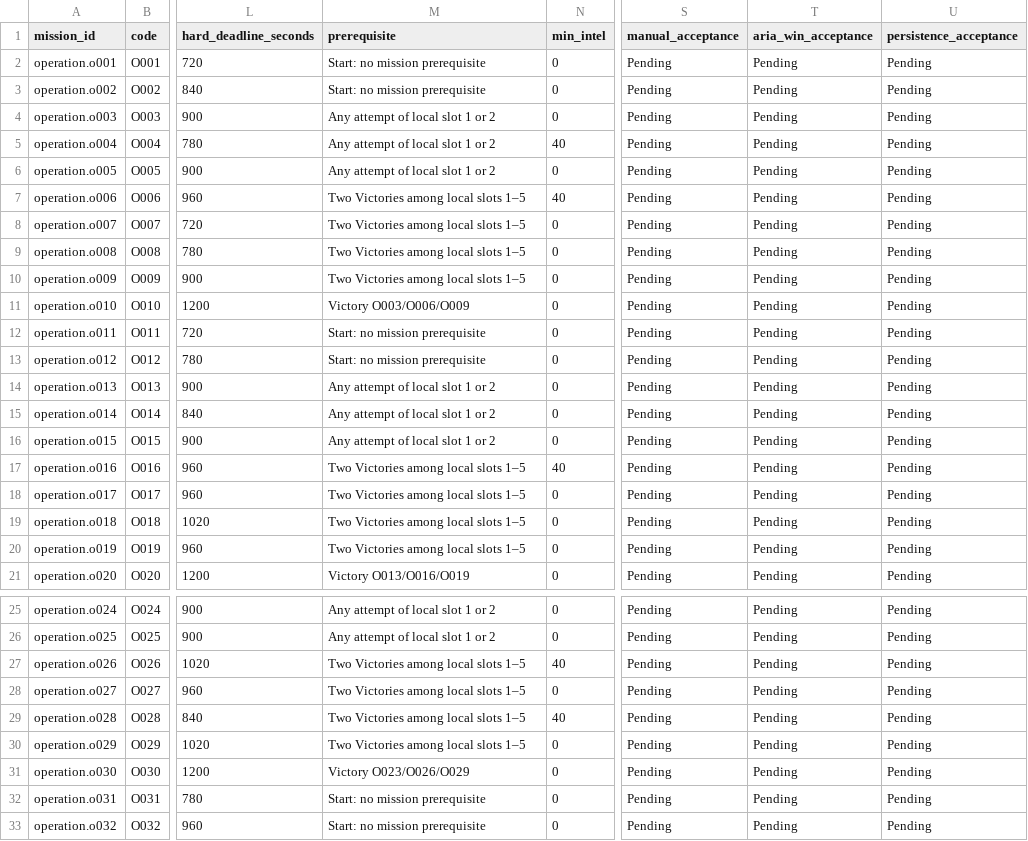
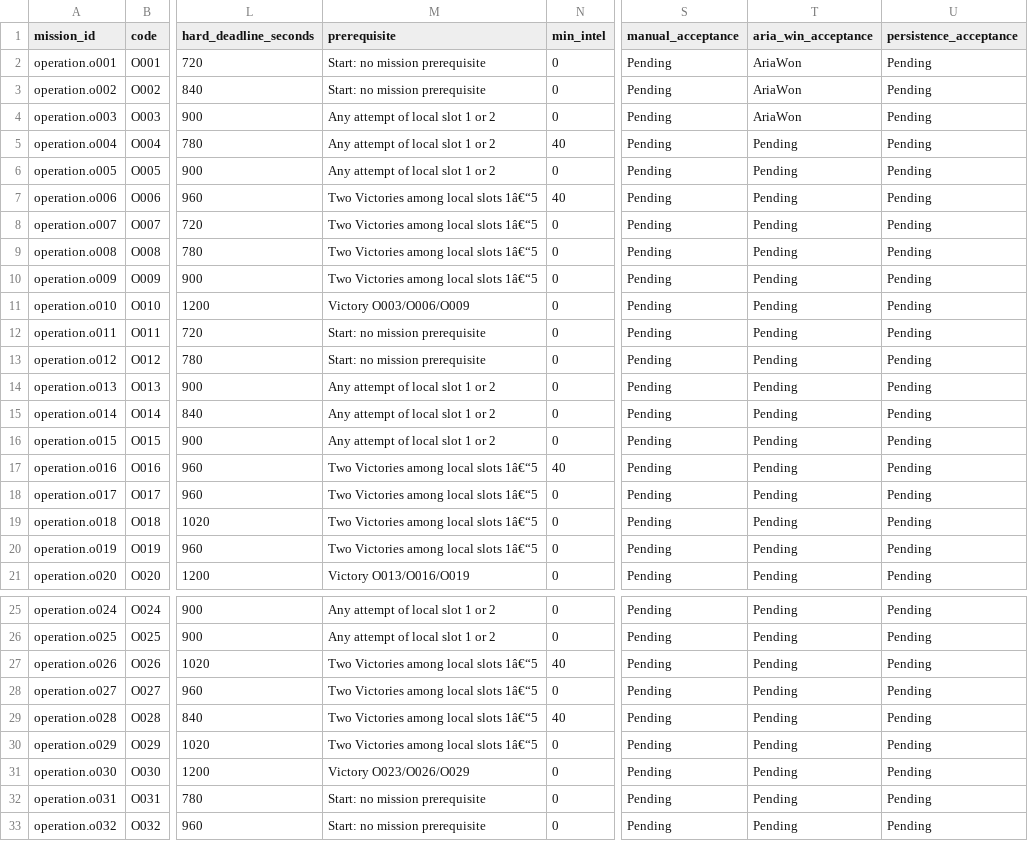
Before and after one commit to farhad2na2/WarlineCapture, a CSV file: Design/Roadmap/Operations/MISSION_CATALOG.csv, drawn as a sheet; only a part is shown, gaps mark what is left out; the diff covers the shown part only; the diff names each change by its address in the sheet, - before the commit and + after, or states it on an @@ line.

Commit message:
Record Ops O001-O003 Play Mode AriaWon evidence on Windows shadow.

```diff
--- a/Design/Roadmap/Operations/MISSION_CATALOG.csv
+++ b/Design/Roadmap/Operations/MISSION_CATALOG.csv
-T2:T4 (aria_win_acceptance): Pending
+T2:T4 (aria_win_acceptance): AriaWon
-M7:M10 (prerequisite): Two Victories among local slots 1–5
+M7:M10 (prerequisite): Two Victories among local slots 1â€“5
-M17:M20 (prerequisite): Two Victories among local slots 1–5
+M17:M20 (prerequisite): Two Victories among local slots 1â€“5
-M27:M30 (prerequisite): Two Victories among local slots 1–5
+M27:M30 (prerequisite): Two Victories among local slots 1â€“5
```
Also changed, not shown: 12 edited cells elsewhere in this file, 17 other files.
